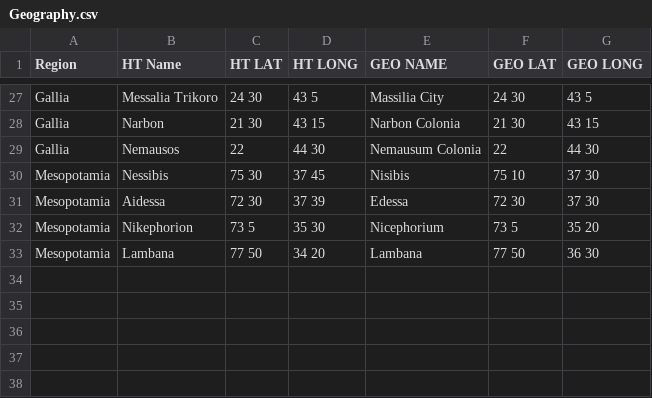
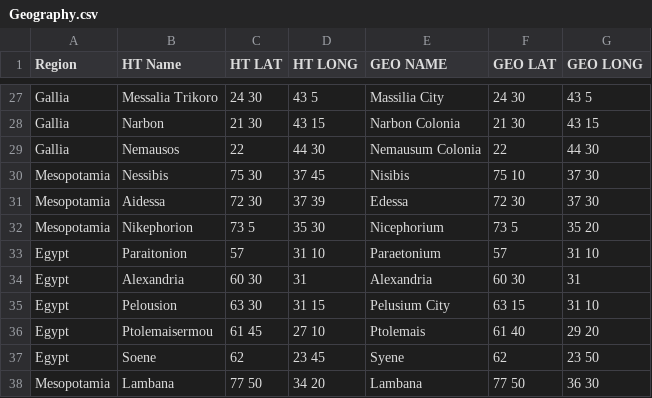
Before and after one commit to wrightgoalie/NotableCities, a CSV file: Geography.csv, drawn as a sheet; only a part is shown, gaps mark what is left out; the diff names each change by its address in the sheet, - before the commit and + after, or states it on an @@ line.

Commit message:
Update Geography.csv

```diff
--- a/Geography.csv
+++ b/Geography.csv
+row 33: Egypt | Paraitonion | 57 | 31 10 | Paraetonium | 57 | 31 10
+row 34: Egypt | Alexandria | 60 30 | 31 | Alexandria | 60 30 | 31
+row 35: Egypt | Pelousion | 63 30 | 31 15 | Pelusium City | 63 15 | 31 10
+row 36: Egypt | Ptolemaisermou | 61 45 | 27 10 | Ptolemais | 61 40 | 29 20
+row 37: Egypt | Soene | 62 | 23 45 | Syene | 62 | 23 50
```
